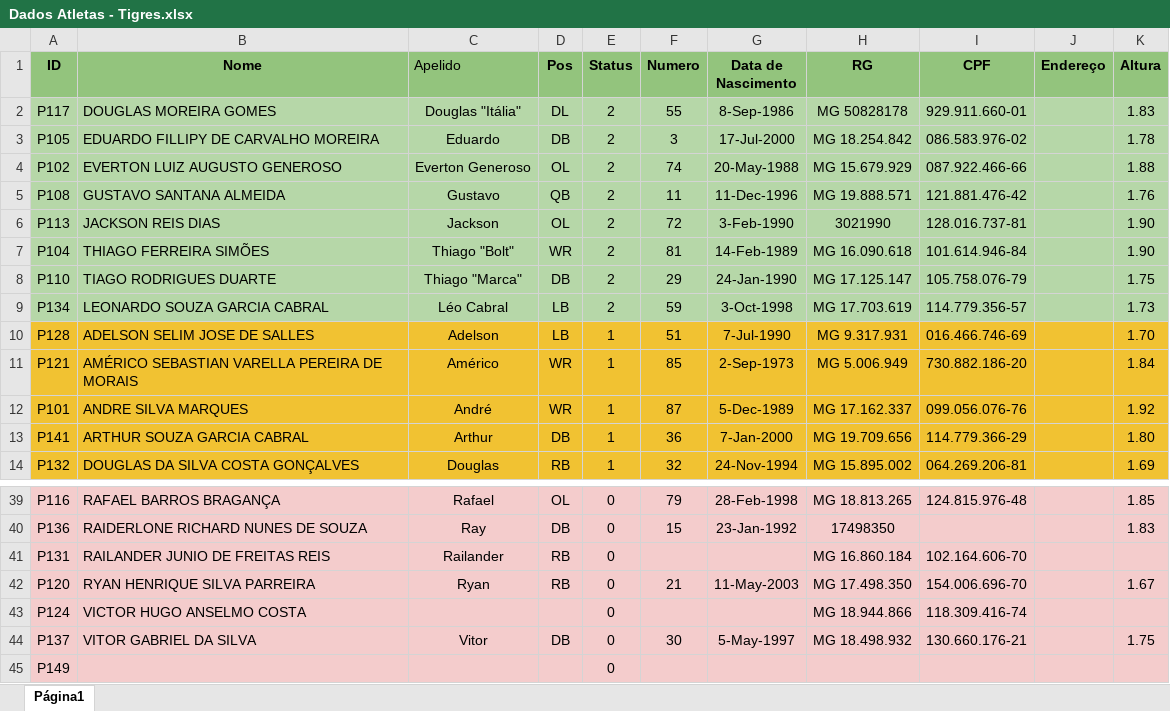
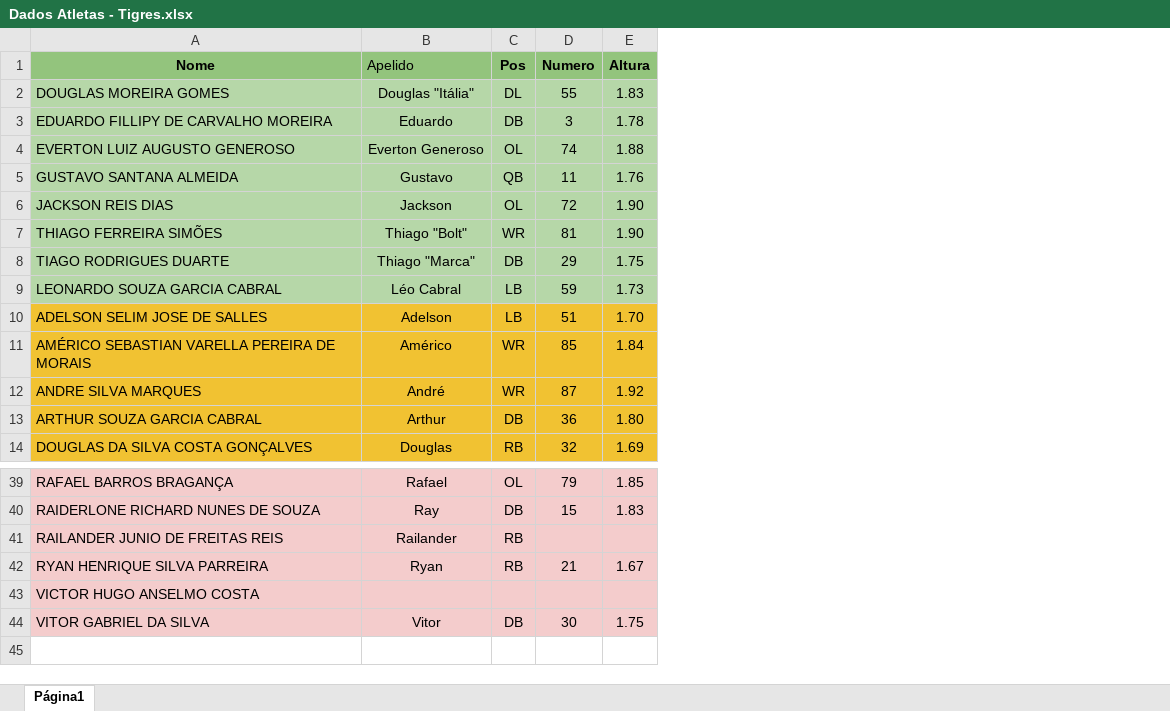
Before and after one commit to viniciusvasconcelos9/Stats-Tigres, an Excel workbook: dados/Dados Atletas - Tigres.xlsx, sheet Página1, drawn as a sheet; only a part is shown, gaps mark what is left out; values as stored, in another font and other column widths than the file's, no borders; charts and pictures not drawn; rows hold the shown columns only; the diff names each change by its address in the sheet, - before the commit and + after, or states it on an @@ line.

```diff
--- a/dados/Dados Atletas - Tigres.xlsx (sheet Página1)
+++ b/dados/Dados Atletas - Tigres.xlsx (sheet Página1)
-column A (ID), rows 2-14: P117 | P105 | P102 | P108 | P113 | P104 | P110 | P134 | P128 | P121 | P101 | P141 | P132; rows 39-44: P116 | P136 | P131 | P120 | P124 | P137
-column E (Status), rows 2-14: 2 | 2 | 2 | 2 | 2 | 2 | 2 | 2 | 1 | 1 | 1 | 1 | 1; rows 39-44: all 0
-column G (Data de Nascimento), rows 2-14: 8-Sep-1986 | 17-Jul-2000 | 20-May-1988 | 11-Dec-1996 | 3-Feb-1990 | 14-Feb-1989 | 24-Jan-1990 | 3-Oct-1998 | 7-Jul-1990 | 2-Sep-1973 | 5-Dec-1989 | 7-Jan-2000 | 24-Nov-1994; rows 39-44: 28-Feb-1998 | 23-Jan-1992 |  | 11-May-2003 |  | 5-May-1997
-column H (RG), rows 2-14: MG 50828178 | MG 18.254.842 | MG 15.679.929 | MG 19.888.571 | 3021990 | MG 16.090.618 | MG 17.125.147 | MG 17.703.619 | MG 9.317.931 | MG 5.006.949 | MG 17.162.337 | MG 19.709.656 | MG 15.895.002; rows 39-44: MG 18.813.265 | 17498350 | MG 16.860.184 | MG 17.498.350 | MG 18.944.866 | MG 18.498.932
-column I (CPF), rows 2-14: 929.911.660-01 | 086.583.976-02 | 087.922.466-66 | 121.881.476-42 | 128.016.737-81 | 101.614.946-84 | 105.758.076-79 | 114.779.356-57 | 016.466.746-69 | 730.882.186-20 | 099.056.076-76 | 114.779.366-29 | 064.269.206-81; rows 39-44: 124.815.976-48 |  | 102.164.606-70 | 154.006.696-70 | 118.309.416-74 | 130.660.176-21
-column J (Endereço), empty
-row 45: P149 |  |  |  | 0
```
Also changed, not shown: 26 other files.
